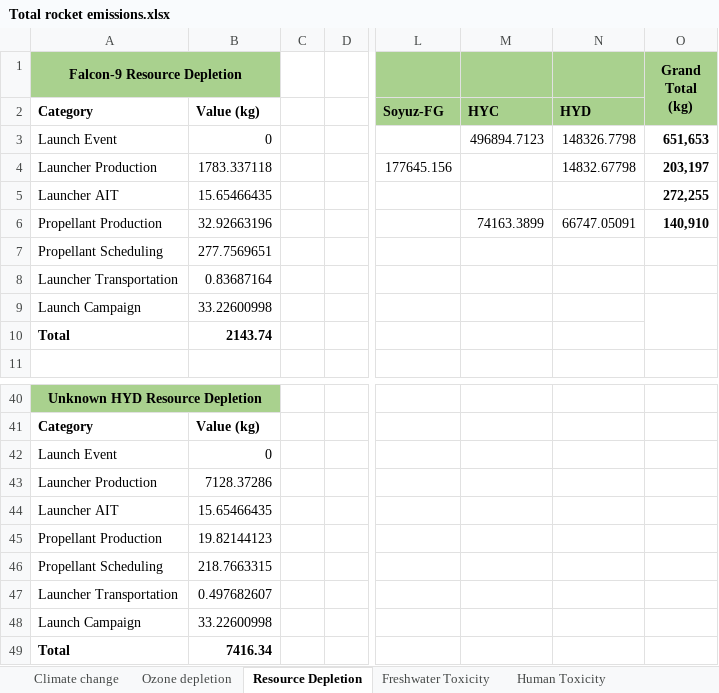
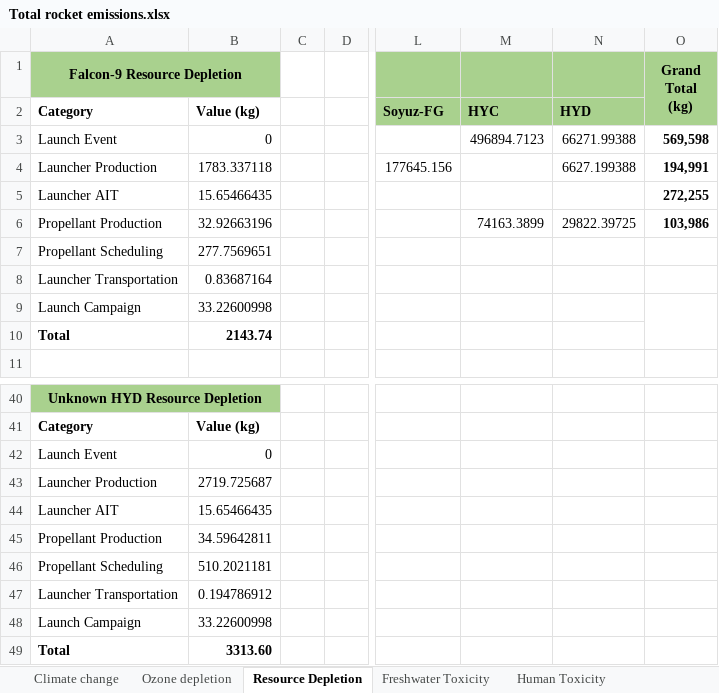
Before and after one commit to Bonface-Osoro/saleos, an Excel workbook: validation/Total rocket emissions.xlsx, sheet Resource Depletion, drawn as a sheet; only a part is shown, gaps mark what is left out; values as stored, in another font and other column widths than the file's, no borders; the diff names each change by its address in the sheet, - before the commit and + after, or states it on an @@ line.

```diff
--- a/validation/Total rocket emissions.xlsx (sheet Resource Depletion)
+++ b/validation/Total rocket emissions.xlsx (sheet Resource Depletion)
-N3: 148326.7798
+N3: 66271.99388
-O3 (Grand Total (kg)): 651,653
+O3 (Grand Total (kg)): 569,598
-N4: 14832.67798
+N4: 6627.199388
-O4 (Grand Total (kg)): 203,197
+O4 (Grand Total (kg)): 194,991
-N6: 66747.05091
+N6: 29822.39725
-O6 (Grand Total (kg)): 140,910
+O6 (Grand Total (kg)): 103,986
-B43: 7128.37286
+B43: 2719.725687
-B45: 19.82144123
+B45: 34.59642811
-B46: 218.7663315
+B46: 510.2021181
-B47: 0.497682607
+B47: 0.194786912
-B49: 7416.34
+B49: 3313.60
```
Also changed, not shown: sheet Ozone depletion, sheet Climate change, sheet Freshwater Toxicity, sheet Human Toxicity, data/raw/life_cycle_data.xlsx, 9 other files.
